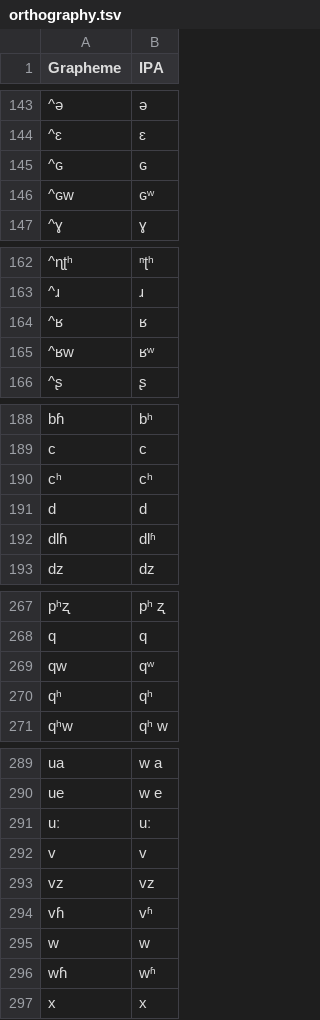
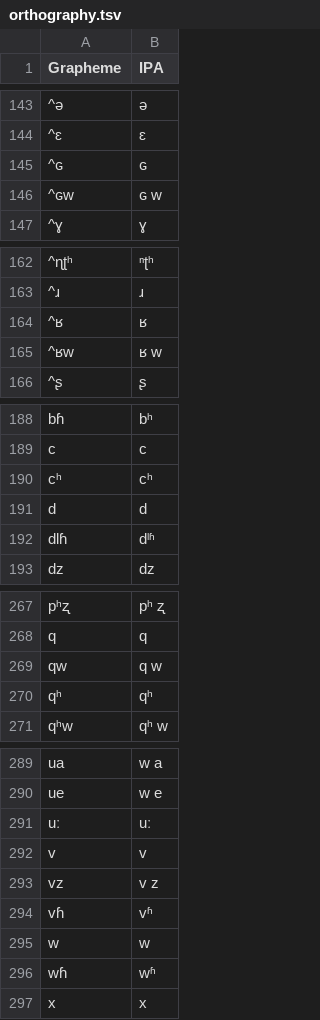
Before and after one commit to lexibank/chenhmongmien, a TSV file: etc/orthography.tsv, drawn as a sheet; only a part is shown, gaps mark what is left out; the diff covers the shown part only.

```diff
--- a/etc/orthography.tsv
+++ b/etc/orthography.tsv
@@ -145,3 +145,3 @@ Grapheme	IPA
 ^ɢ	ɢ
-^ɢw	ɢʷ
+^ɢw	ɢ w
 ^ɣ	ɣ
@@ -164,3 +164,3 @@ Grapheme	IPA
 ^ʁ	ʁ
-^ʁw	ʁʷ
+^ʁw	ʁ w
 ^ʂ	ʂ
@@ -191,3 +191,3 @@ cʰ	cʰ
 d	d
-dlɦ	dlʱ
+dlɦ	dˡʱ
 dz	dz
@@ -268,3 +268,3 @@ pʰʐ	pʰ ʐ
 q	q
-qw	qʷ
+qw	q w
 qʰ	qʰ
@@ -292,3 +292,3 @@ uː	uː
 v	v
-vz	vz
+vz	v z
 vɦ	vʱ
```
Also changed, not shown: 20 edited cells elsewhere in this file, 4 other files.
